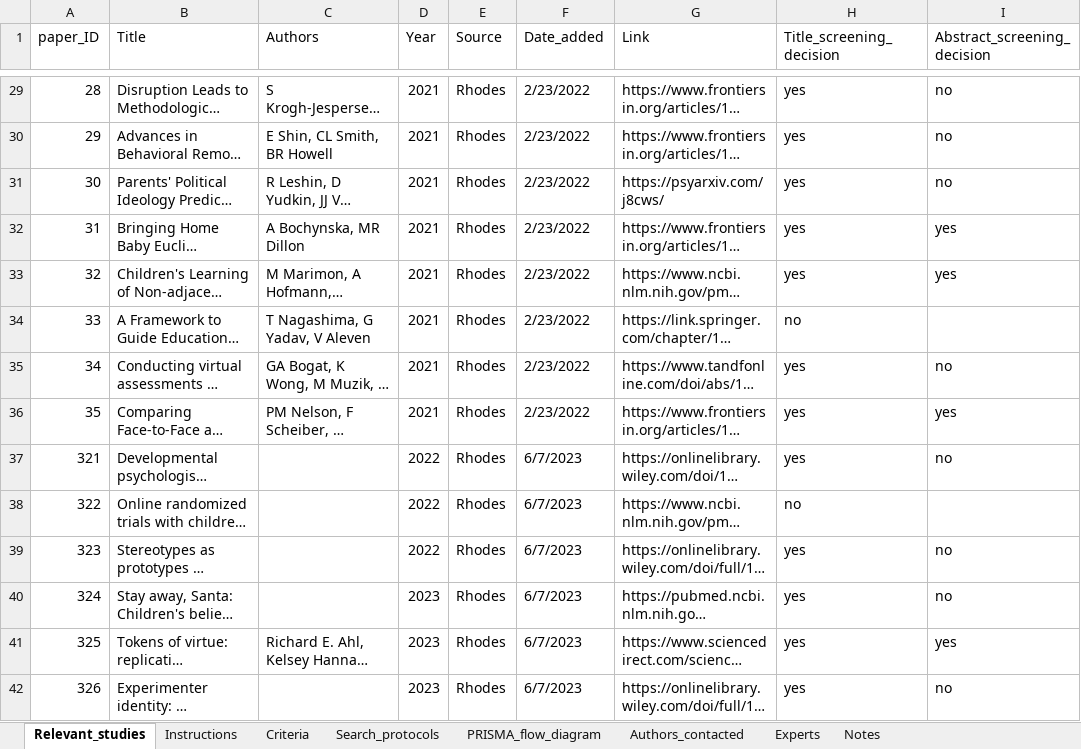
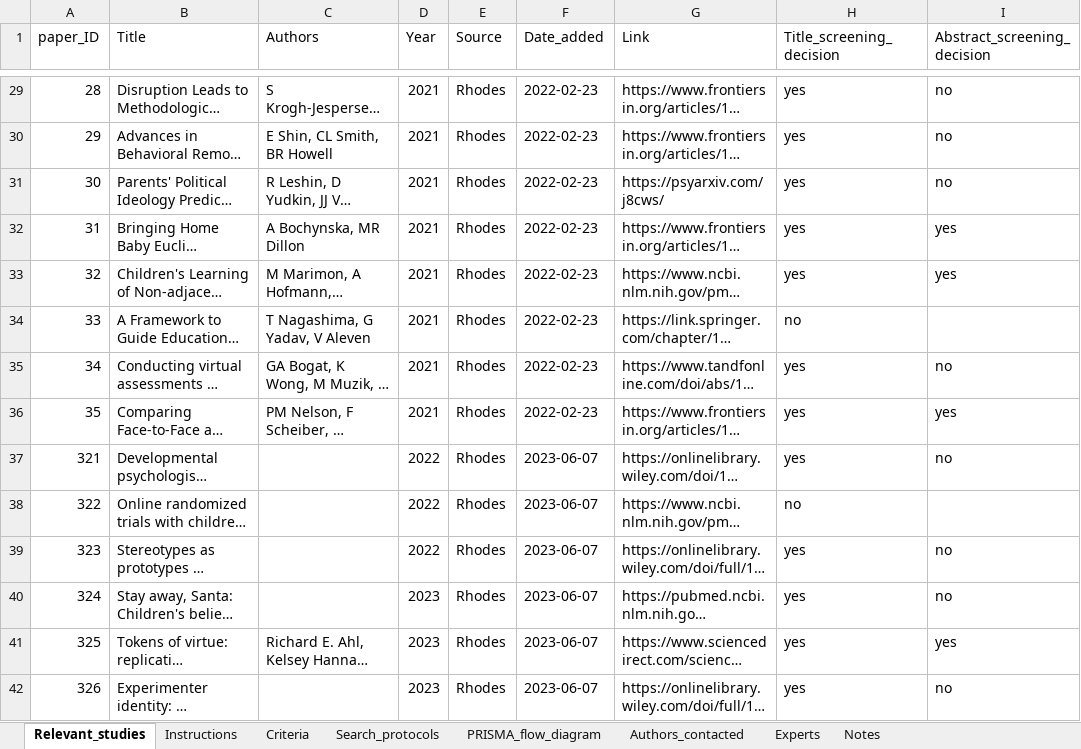
Before and after one commit to AaronChuey/online_devo_metaanalysis, an Excel workbook: Online Testing Paper Decision Spreadsheet.xlsx, sheet Relevant_studies, drawn as a sheet; only a part is shown, gaps mark what is left out; long unchanged cells end in …; values as stored, in another font and other column widths than the file's, no cell formats; charts and pictures not drawn; the diff covers the shown part only; the diff names each change by its address in the sheet, - before the commit and + after, or states it on an @@ line.

```diff
--- a/Online Testing Paper Decision Spreadsheet.xlsx (sheet Relevant_studies)
+++ b/Online Testing Paper Decision Spreadsheet.xlsx (sheet Relevant_studies)
-F29:F36 (Date_added): 2/23/2022
+F29:F36 (Date_added): 2022-02-23
-F37:F42 (Date_added): 6/7/2023
+F37:F42 (Date_added): 2023-06-07
```
Also changed, not shown: 368 edited cells elsewhere in this sheet, sheet Criteria, cell formats, charts or pictures, Effect size coding (online testing MA).xlsx, 12 other files.
